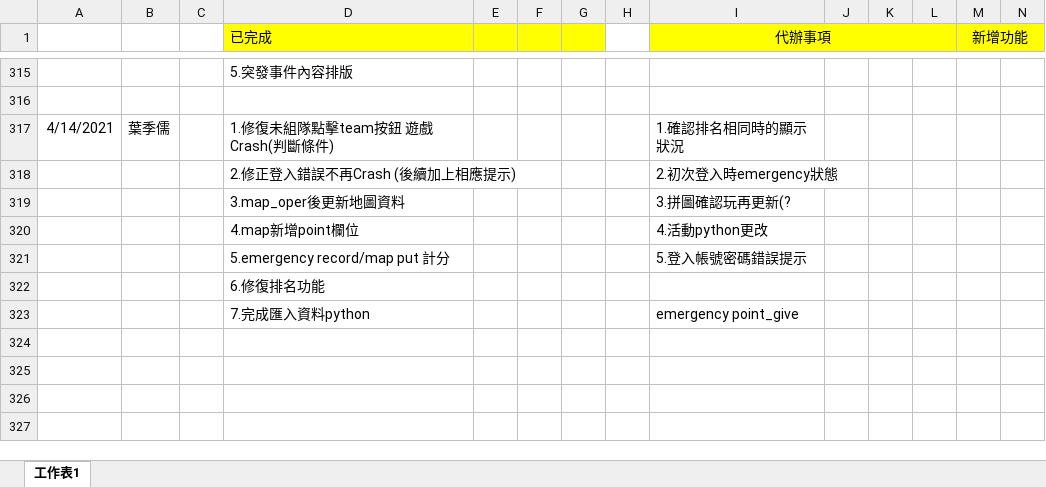
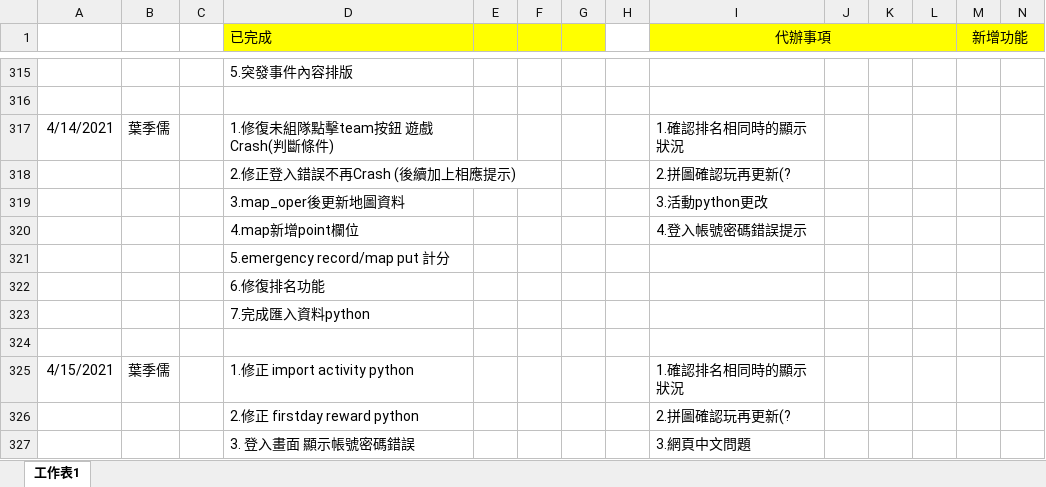
Before and after one commit to pei-ci/Project_2021_spring, an Excel workbook: 工作日誌.xlsx, sheet 工作表1, drawn as a sheet; only a part is shown, gaps mark what is left out; values as stored, in another font and other column widths than the file's, no borders; addresses are those after the commit; rows hold the shown columns only; the diff names each change by its address in the sheet, - before the commit and + after, or states it on an @@ line.

```diff
--- a/工作日誌.xlsx (sheet 工作表1)
+++ b/工作日誌.xlsx (sheet 工作表1)
-I318 (代辦事項): 2.初次登入時emergency狀態
+I318 (代辦事項): 2.拼圖確認玩再更新(?
-I319 (代辦事項): 3.拼圖確認玩再更新(?
+I319 (代辦事項): 3.活動python更改
-I320 (代辦事項): 4.活動python更改
+I320 (代辦事項): 4.登入帳號密碼錯誤提示
-I321 (代辦事項): 5.登入帳號密碼錯誤提示
+I321 (代辦事項): (empty)
+row 323:  |  |  | 7.完成匯入資料python
-row 324:  |  |  | 7.完成匯入資料python |  |  |  |  | emergency point_give
+row 324: (empty)
+row 325: 4/15/2021 | 葉季儒 |  | 1.修正 import activity python |  |  |  |  | 1.確認排名相同時的顯示狀況
+row 326:  |  |  | 2.修正 firstday reward python |  |  |  |  | 2.拼圖確認玩再更新(?
+row 327:  |  |  | 3. 登入畫面 顯示帳號密碼錯誤 |  |  |  |  | 3.網頁中文問題
```
Also changed, not shown: 9 other files.
